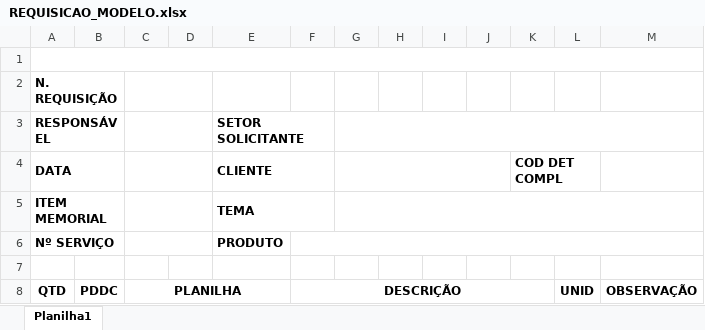
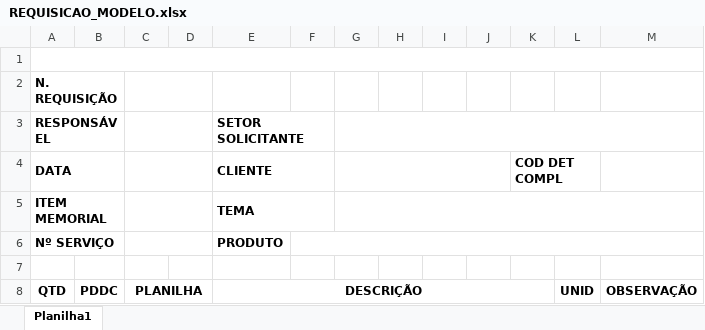
Before and after one commit to wognascimento/SIG, an Excel workbook: SIG/Producao/Producao/Modelos/REQUISICAO_MODELO.xlsx, sheet Planilha1, drawn as a sheet; values as stored, in another font and other column widths than the file's, no borders; the diff names each change by its address in the sheet, - before the commit and + after, or states it on an @@ line.

```diff
--- a/SIG/Producao/Producao/Modelos/REQUISICAO_MODELO.xlsx (sheet Planilha1)
+++ b/SIG/Producao/Producao/Modelos/REQUISICAO_MODELO.xlsx (sheet Planilha1)
-C8:E8 merged
+C8:D8 merged
-E8 (SETOR SOLICITANTE): (empty)
+E8 (SETOR SOLICITANTE): DESCRIÇÃO
+E8:K8 merged
-F8: DESCRIÇÃO
+F8: (empty)
-F8:K8 merged
```
Also changed, not shown: 21 other files.
